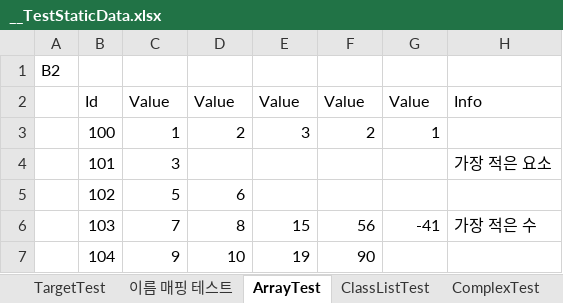
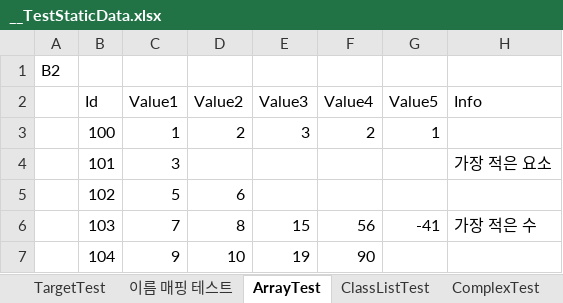
Before and after one commit to bluekms/Playground, an Excel workbook: StaticData/__TestStaticData.xlsx, sheet ArrayTest, drawn as a sheet; values as stored, in another font and other column widths than the file's, no borders; the diff names each change by its address in the sheet, - before the commit and + after, or states it on an @@ line.

```diff
--- a/StaticData/__TestStaticData.xlsx (sheet ArrayTest)
+++ b/StaticData/__TestStaticData.xlsx (sheet ArrayTest)
-C2: Value
+C2: Value1
-D2: Value
+D2: Value2
-E2: Value
+E2: Value3
-F2: Value
+F2: Value4
-G2: Value
+G2: Value5
```
Also changed, not shown: sheet ComplexTest, sheet ClassListTest, 26 other files.
